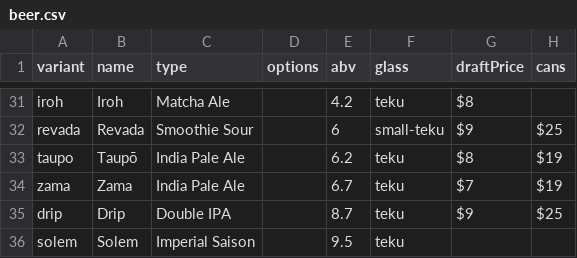
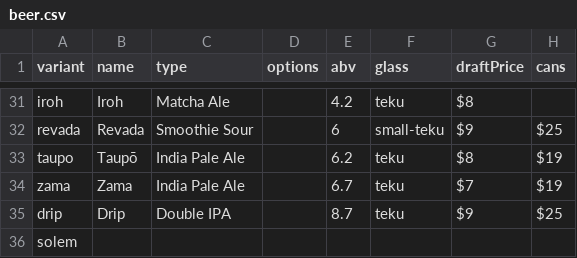
Before and after one commit to lolevbeer/site, a CSV file: _data/beer.csv, drawn as a sheet; only a part is shown, gaps mark what is left out; the diff names each change by its address in the sheet, - before the commit and + after, or states it on an @@ line.

Commit message:
Sync Data from google sheets

```diff
--- a/_data/beer.csv
+++ b/_data/beer.csv
-B36 (name): Solem
+B36 (name): (empty)
-C36 (type): Imperial Saison
+C36 (type): (empty)
-E36 (abv): 9.5
+E36 (abv): (empty)
-F36 (glass): teku
+F36 (glass): (empty)
```
